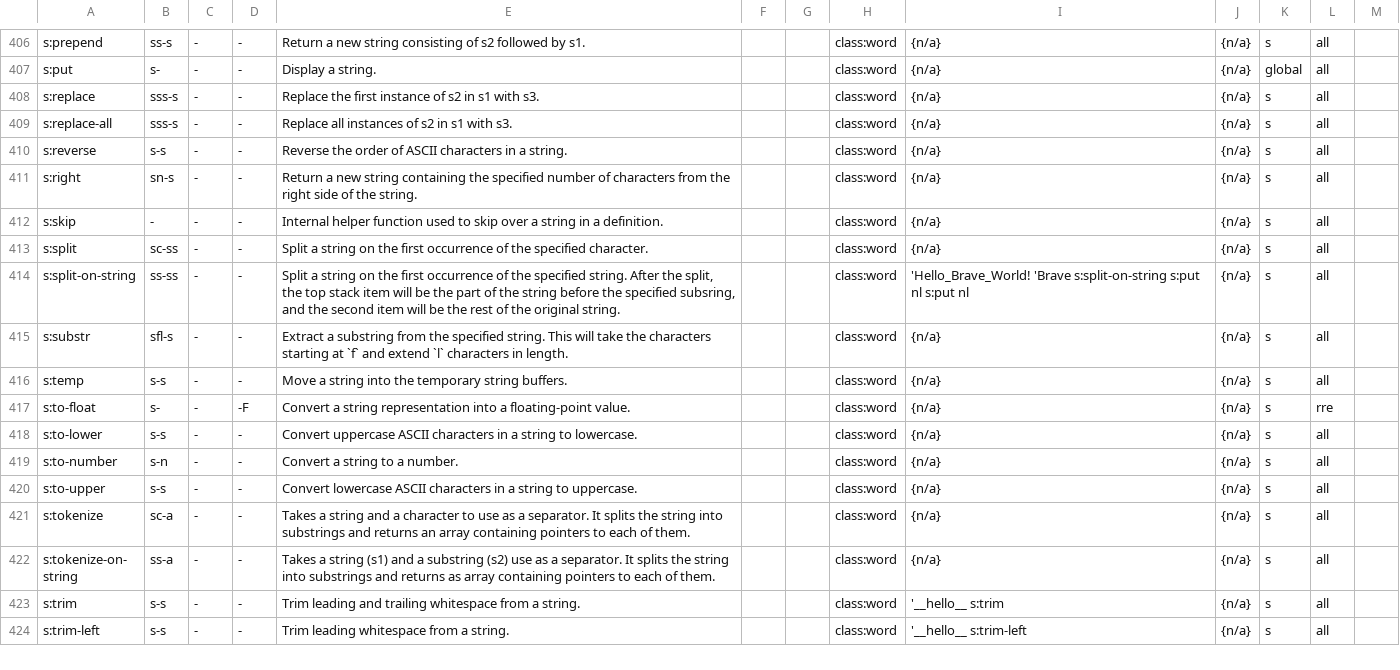
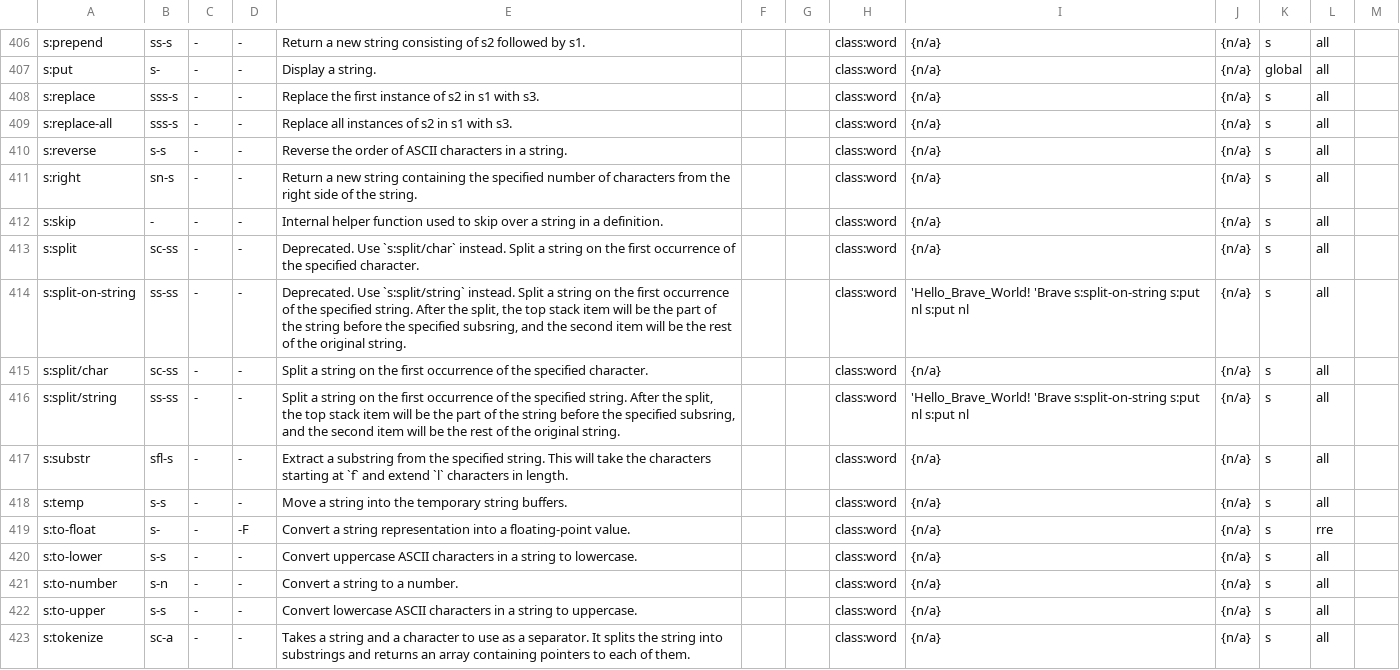
Before and after one commit to crcx/retroforth, a TSV file: doc/words.tsv, drawn as a sheet; only a part is shown, gaps mark what is left out; the shorter side is filled out with more unchanged rows.

Commit message:
deprecate s:split, s:split-on-string. Use s:split/char and s:split/string instead.
FossilOrigin-Name: 8514ad5c60cc7c2f34ffd651bd74f477a582d04609b3bba546a1c702963fae94

```diff
--- a/doc/words.tsv
+++ b/doc/words.tsv
@@ -412,4 +412,6 @@ s:right	sn-s	-	-	Return a new string containing the specified number of characte
 s:skip	-	-	-	Internal helper function used to skip over a string in a definition.			class:word	{n/a}	{n/a}	s	all	
-s:split	sc-ss	-	-	Split a string on the first occurrence of the specified character.			class:word	{n/a}	{n/a}	s	all	
-s:split-on-string	ss-ss	-	-	Split a string on the first occurrence of the specified string. After the split, the top stack item will be the part of the string before the specified subsring, and the second item will be the rest of the original string.			class:word	  'Hello_Brave_World! 'Brave s:split-on-string s:put nl s:put nl	{n/a}	s	all	
+s:split	sc-ss	-	-	Deprecated. Use `s:split/char` instead. Split a string on the first occurrence of the specified character.			class:word	{n/a}	{n/a}	s	all	
+s:split-on-string	ss-ss	-	-	Deprecated. Use `s:split/string` instead. Split a string on the first occurrence of the specified string. After the split, the top stack item will be the part of the string before the specified subsring, and the second item will be the rest of the original string.			class:word	  'Hello_Brave_World! 'Brave s:split-on-string s:put nl s:put nl	{n/a}	s	all	
+s:split/char	sc-ss	-	-	Split a string on the first occurrence of the specified character.			class:word	{n/a}	{n/a}	s	all	
+s:split/string	ss-ss	-	-	Split a string on the first occurrence of the specified string. After the split, the top stack item will be the part of the string before the specified subsring, and the second item will be the rest of the original string.			class:word	  'Hello_Brave_World! 'Brave s:split-on-string s:put nl s:put nl	{n/a}	s	all	
 s:substr	sfl-s	-	-	Extract a substring from the specified string. This will take the characters starting at `f` and extend `l` characters in length.			class:word	{n/a}	{n/a}	s	all	
```
Also changed, not shown: 9 other files.
